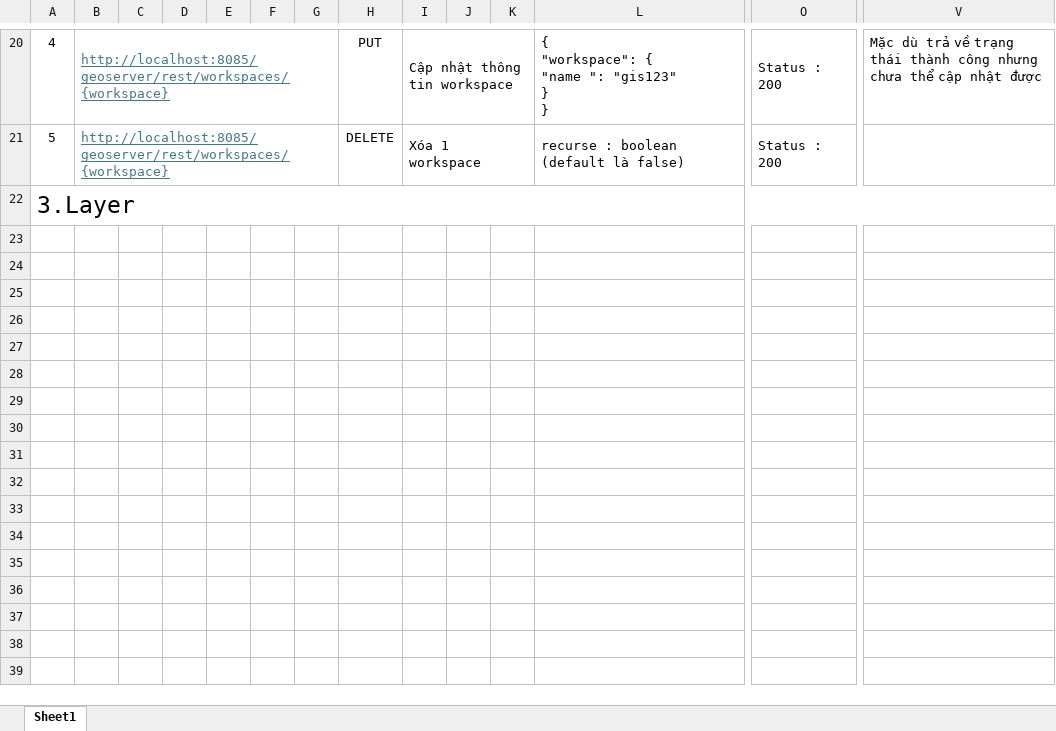
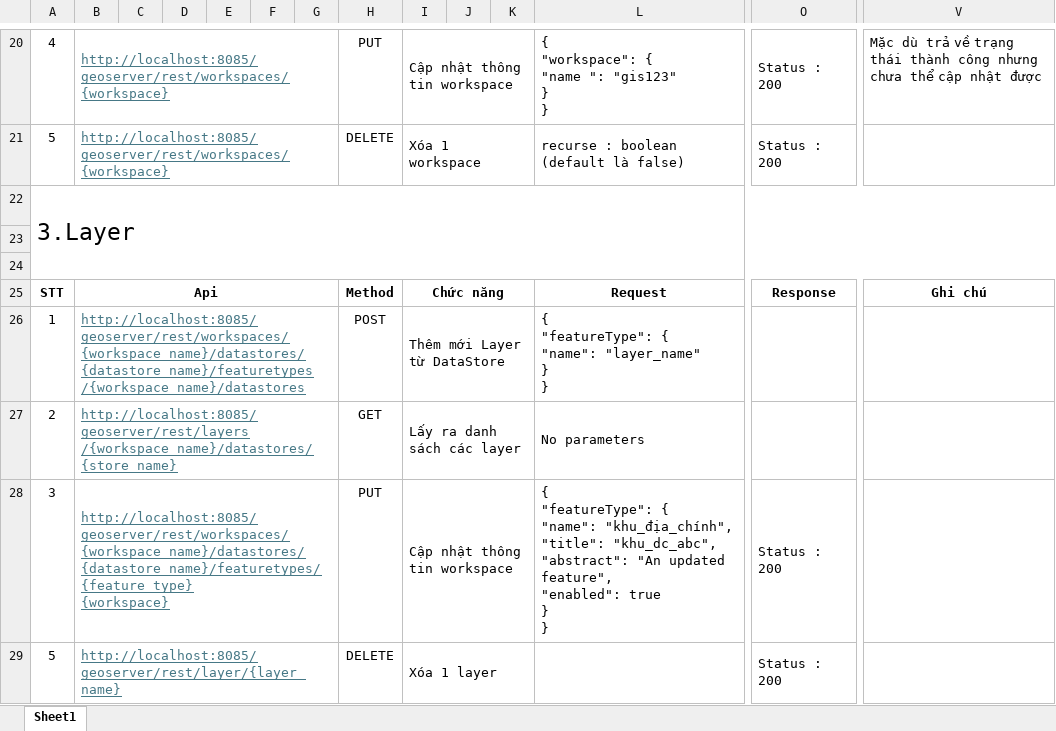
Before and after one commit to VinhNguyen217/geoserver-api, an Excel workbook: api-geoserver.xlsx, sheet Sheet1, drawn as a sheet; only a part is shown, gaps mark what is left out; values as stored, in another font and other column widths than the file's, no borders; rows hold the shown columns only; ↵ is a line break in a cell; the diff names each change by its address in the sheet, - before the commit and + after, or states it on an @@ line.

Commit message:
update geoserver api

```diff
--- a/api-geoserver.xlsx (sheet Sheet1)
+++ b/api-geoserver.xlsx (sheet Sheet1)
+row 23: (empty)
+row 24: (empty)
+row 25: STT | Api |  |  |  |  |  | Method | Chức năng |  |  | Request | Response | Ghi chú
+row 26: 1 | http://localhost:8085/geoserver/rest/workspaces/{workspace_name}/datastores/{datastore_name}/featuretypes ↵ /{workspace_name}/datastores |  |  |  |  |  | POST | Thêm mới Layer từ DataStore |  |  | { ↵ "featureType": { ↵ "name": "layer_name" ↵ } ↵ }
+row 27: 2 | http://localhost:8085/geoserver/rest/layers ↵ /{workspace_name}/datastores/{store_name} |  |  |  |  |  | GET | Lấy ra danh sách các layer |  |  | No parameters
+row 28: 3 | http://localhost:8085/geoserver/rest/workspaces/{workspace_name}/datastores/{datastore_name}/featuretypes/{feature_type} ↵ {workspace} |  |  |  |  |  | PUT | Cập nhật thông tin workspace |  |  | { ↵ "featureType": { ↵ "name": "khu_địa_chính", ↵ "title": "khu_dc_abc", ↵ "abstract": "An updated feature", ↵ "enabled": true ↵ } ↵ } | Status : 200
+row 29: 5 | http://localhost:8085/geoserver/rest/layer/{layer_name} |  |  |  |  |  | DELETE | Xóa 1 layer |  |  |  | Status : 200
```
Also changed, not shown: 1 other file.
